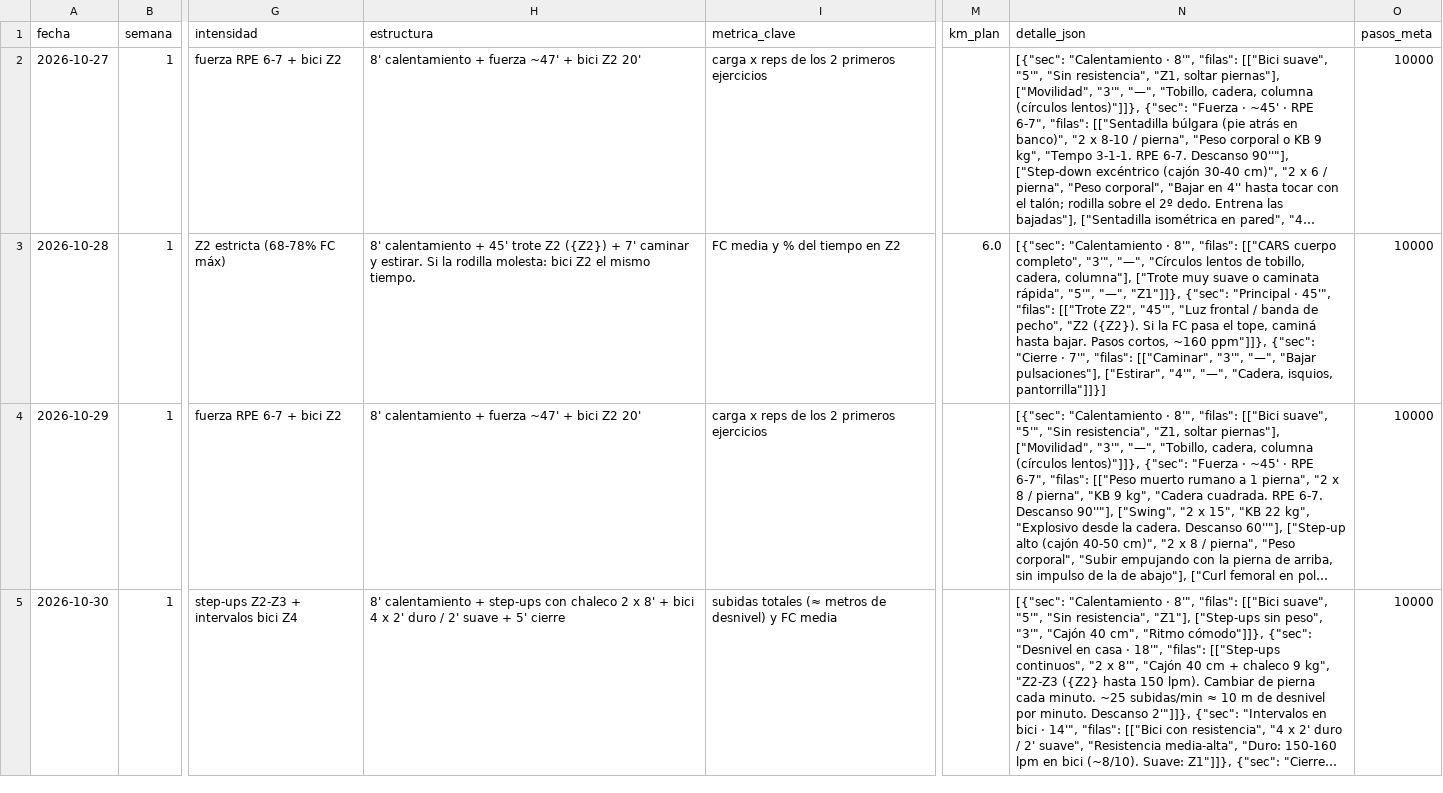
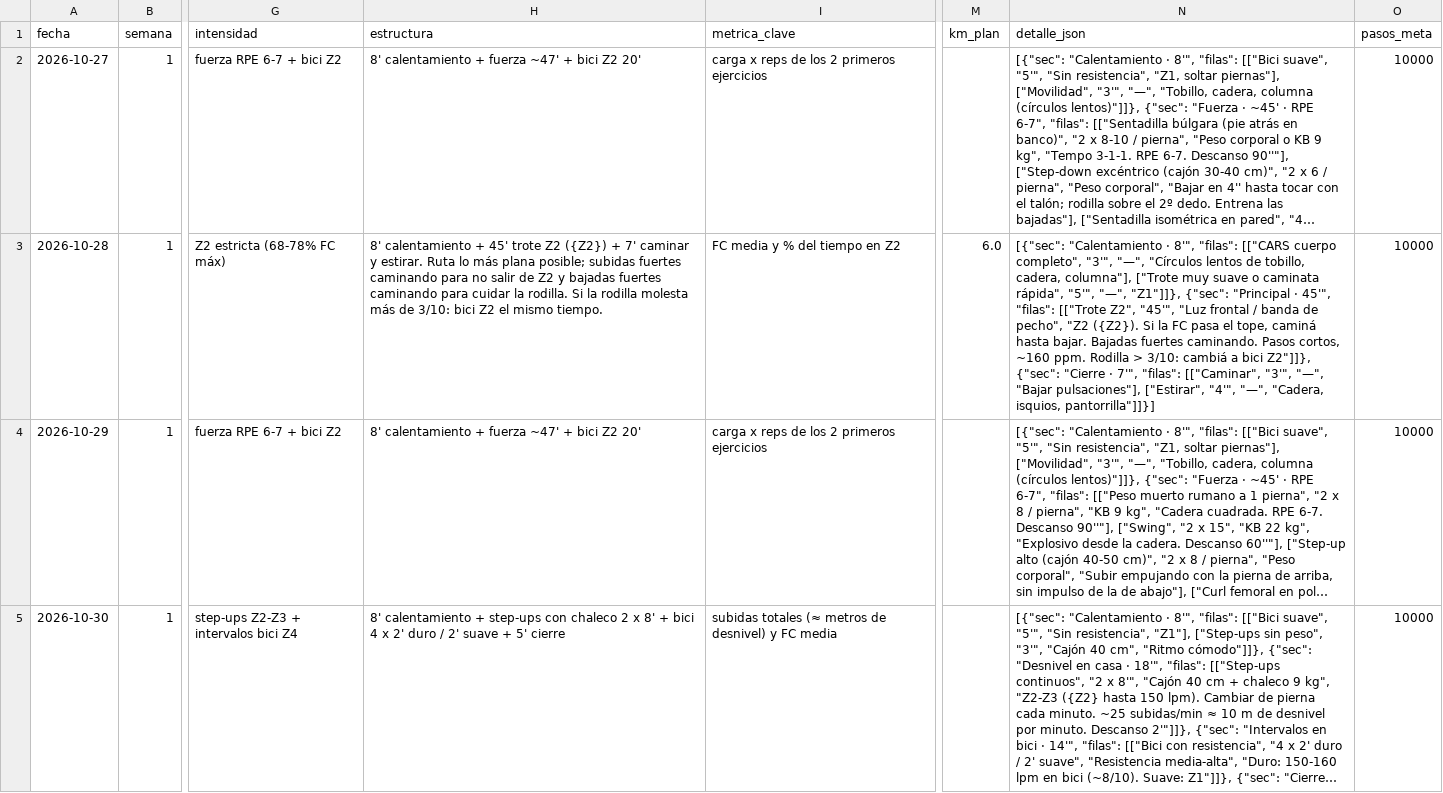
Before and after one commit to sebasajche-lgtm/Garmin-Claude, a CSV file: plan.csv, drawn as a sheet; only a part is shown, gaps mark what is left out; long unchanged cells end in …; the diff covers the shown part only; the diff names each change by its address in the sheet, - before the commit and + after, or states it on an @@ line.

```diff
--- a/plan.csv
+++ b/plan.csv
-H3 (estructura): …y estirar. Si la rodilla molesta: bici Z2…
+H3 (estructura): …y estirar. Ruta lo más plana posible; subidas fuertes caminando para no salir de Z2 y bajadas fuertes caminando para cuidar la rodilla. Si la rodilla molesta más de 3/10: bici Z2…
-N3 (detalle_json): …hasta bajar. Pasos cortos, ~160 ppm"]]}, {"sec": "Cierre…
+N3 (detalle_json): …hasta bajar. Bajadas fuertes caminando. Pasos cortos, ~160 ppm. Rodilla > 3/10: cambiá a bici Z2"]]}, {"sec": "Cierre…
```
Also changed, not shown: 22 edited cells elsewhere in this file.
